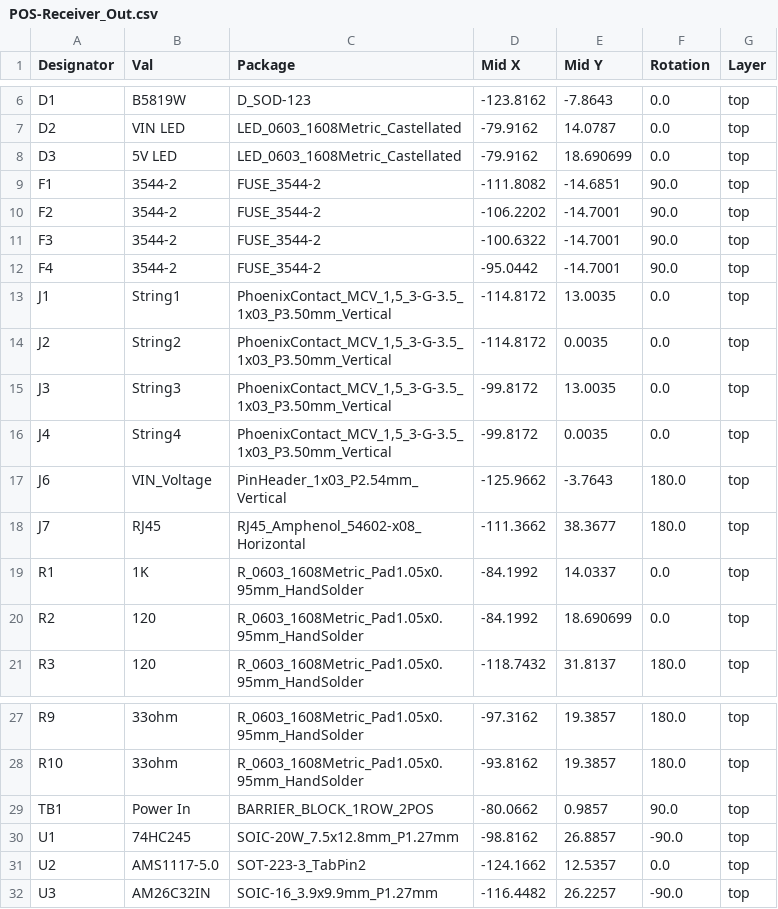
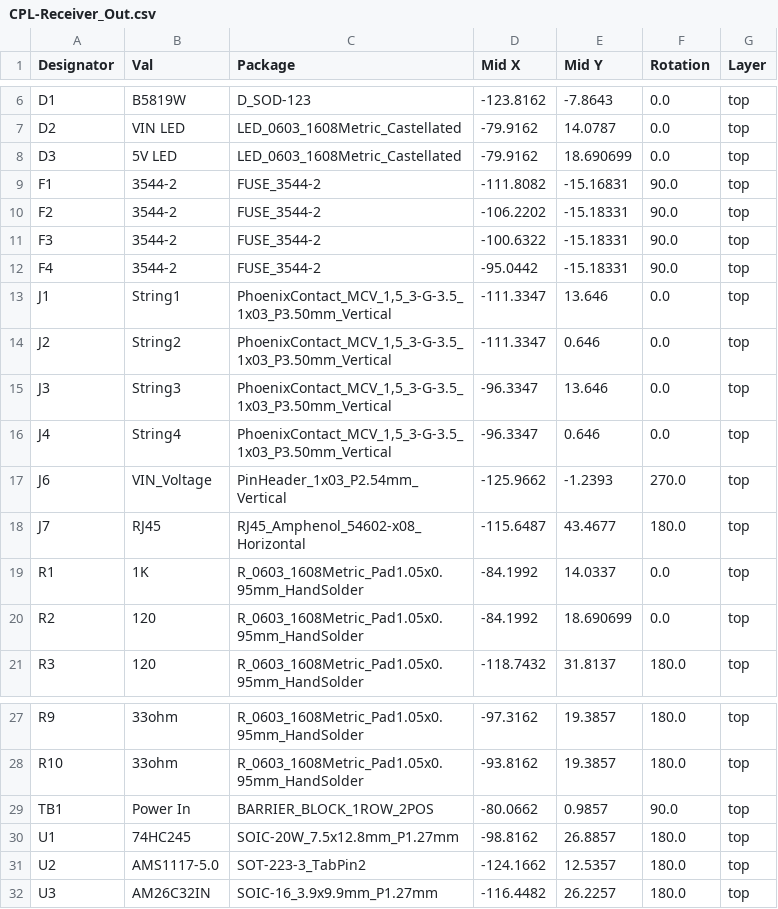
Before and after one commit to computergeek1507/PB_16, a CSV file: Receiver_Out_SMD/jlcpcb/production_files/CPL-Receiver_Out.csv (was Receiver_Out_SMD/jlcpcb/assembly/POS-Receiver_Out.csv), drawn as a sheet; only a part is shown, gaps mark what is left out.

```diff
--- a/Receiver_Out_SMD/jlcpcb/assembly/POS-Receiver_Out.csv
+++ b/Receiver_Out_SMD/jlcpcb/production_files/CPL-Receiver_Out.csv
@@ -8,12 +8,12 @@ D2,VIN LED,LED_0603_1608Metric_Castellated,-79.9162,14.0787,0.0,top
 D3,5V LED,LED_0603_1608Metric_Castellated,-79.9162,18.690699,0.0,top
-F1,3544-2,FUSE_3544-2,-111.8082,-14.6851,90.0,top
-F2,3544-2,FUSE_3544-2,-106.2202,-14.7001,90.0,top
-F3,3544-2,FUSE_3544-2,-100.6322,-14.7001,90.0,top
-F4,3544-2,FUSE_3544-2,-95.0442,-14.7001,90.0,top
-J1,String1,"PhoenixContact_MCV_1,5_3-G-3.5_1x03_P3.50mm_Vertical",-114.8172,13.0035,0.0,top
-J2,String2,"PhoenixContact_MCV_1,5_3-G-3.5_1x03_P3.50mm_Vertical",-114.8172,0.0035,0.0,top
-J3,String3,"PhoenixContact_MCV_1,5_3-G-3.5_1x03_P3.50mm_Vertical",-99.8172,13.0035,0.0,top
-J4,String4,"PhoenixContact_MCV_1,5_3-G-3.5_1x03_P3.50mm_Vertical",-99.8172,0.0035,0.0,top
-J6,VIN_Voltage,PinHeader_1x03_P2.54mm_Vertical,-125.9662,-3.7643,180.0,top
-J7,RJ45,RJ45_Amphenol_54602-x08_Horizontal,-111.3662,38.3677,180.0,top
+F1,3544-2,FUSE_3544-2,-111.8082,-15.16831,90.0,top
+F2,3544-2,FUSE_3544-2,-106.2202,-15.18331,90.0,top
+F3,3544-2,FUSE_3544-2,-100.6322,-15.18331,90.0,top
+F4,3544-2,FUSE_3544-2,-95.0442,-15.18331,90.0,top
+J1,String1,"PhoenixContact_MCV_1,5_3-G-3.5_1x03_P3.50mm_Vertical",-111.3347,13.646,0.0,top
+J2,String2,"PhoenixContact_MCV_1,5_3-G-3.5_1x03_P3.50mm_Vertical",-111.3347,0.646,0.0,top
+J3,String3,"PhoenixContact_MCV_1,5_3-G-3.5_1x03_P3.50mm_Vertical",-96.3347,13.646,0.0,top
+J4,String4,"PhoenixContact_MCV_1,5_3-G-3.5_1x03_P3.50mm_Vertical",-96.3347,0.646,0.0,top
+J6,VIN_Voltage,PinHeader_1x03_P2.54mm_Vertical,-125.9662,-1.2393,270.0,top
+J7,RJ45,RJ45_Amphenol_54602-x08_Horizontal,-115.6487,43.4677,180.0,top
 R1,1K,R_0603_1608Metric_Pad1.05x0.95mm_HandSolder,-84.1992,14.0337,0.0,top
@@ -29,4 +29,4 @@ R10,33ohm,R_0603_1608Metric_Pad1.05x0.95mm_HandSolder,-93.8162,19.3857,180.0,top
 TB1,Power In,BARRIER_BLOCK_1ROW_2POS,-80.0662,0.9857,90.0,top
-U1,74HC245,SOIC-20W_7.5x12.8mm_P1.27mm,-98.8162,26.8857,-90.0,top
-U2,AMS1117-5.0,SOT-223-3_TabPin2,-124.1662,12.5357,0.0,top
-U3,AM26C32IN,SOIC-16_3.9x9.9mm_P1.27mm,-116.4482,26.2257,-90.0,top
+U1,74HC245,SOIC-20W_7.5x12.8mm_P1.27mm,-98.8162,26.8857,180.0,top
+U2,AMS1117-5.0,SOT-223-3_TabPin2,-124.1662,12.5357,180.0,top
+U3,AM26C32IN,SOIC-16_3.9x9.9mm_P1.27mm,-116.4482,26.2257,180.0,top
```
Also changed, not shown: 22 other files.
